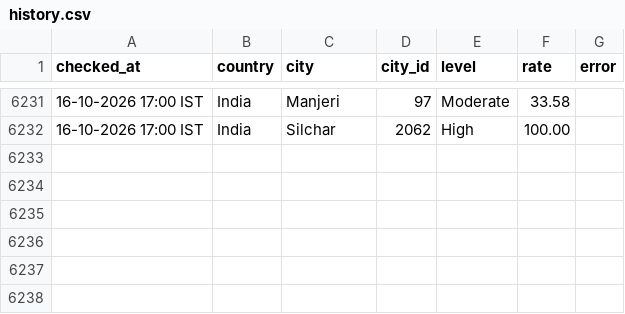
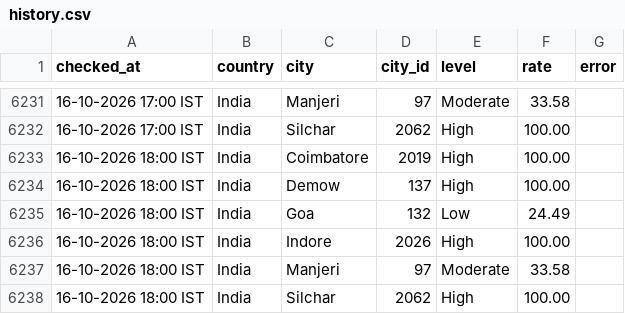
Before and after one commit to manishjha2808-png/wafid-demand-tracker, a CSV file: state/history.csv, drawn as a sheet; only a part is shown, gaps mark what is left out.

Commit message:
WAFID demand check 2026-10-16 12:30 UTC

```diff
--- a/state/history.csv
+++ b/state/history.csv
@@ -6232 +6232,7 @@ checked_at,country,city,city_id,level,rate,error
 16-10-2026 17:00 IST,India,Silchar,2062,High,100.00,
+16-10-2026 18:00 IST,India,Coimbatore,2019,High,100.00,
+16-10-2026 18:00 IST,India,Demow,137,High,100.00,
+16-10-2026 18:00 IST,India,Goa,132,Low,24.49,
+16-10-2026 18:00 IST,India,Indore,2026,High,100.00,
+16-10-2026 18:00 IST,India,Manjeri,97,Moderate,33.58,
+16-10-2026 18:00 IST,India,Silchar,2062,High,100.00,
```
Also changed, not shown: 1 other file.
